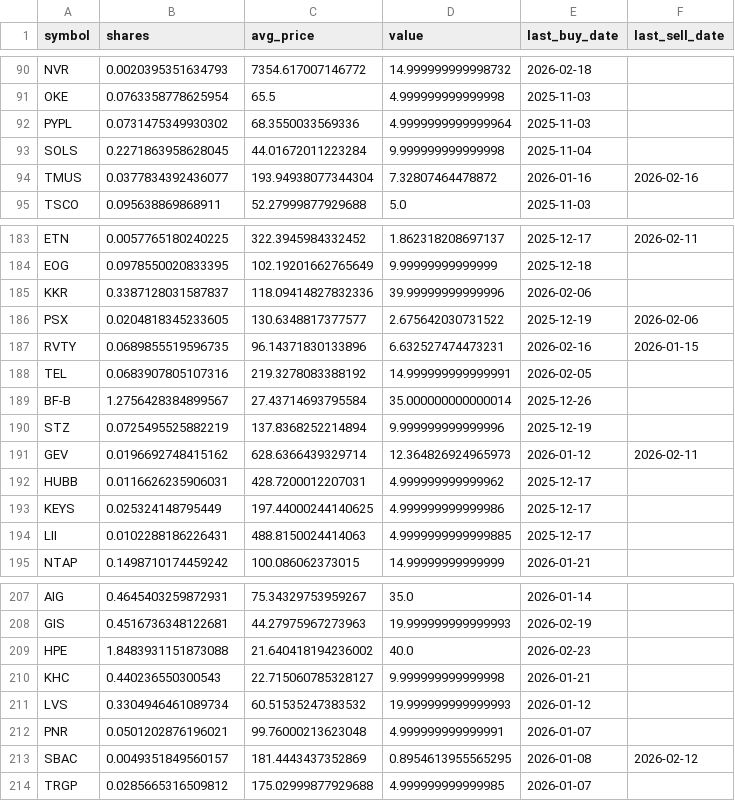
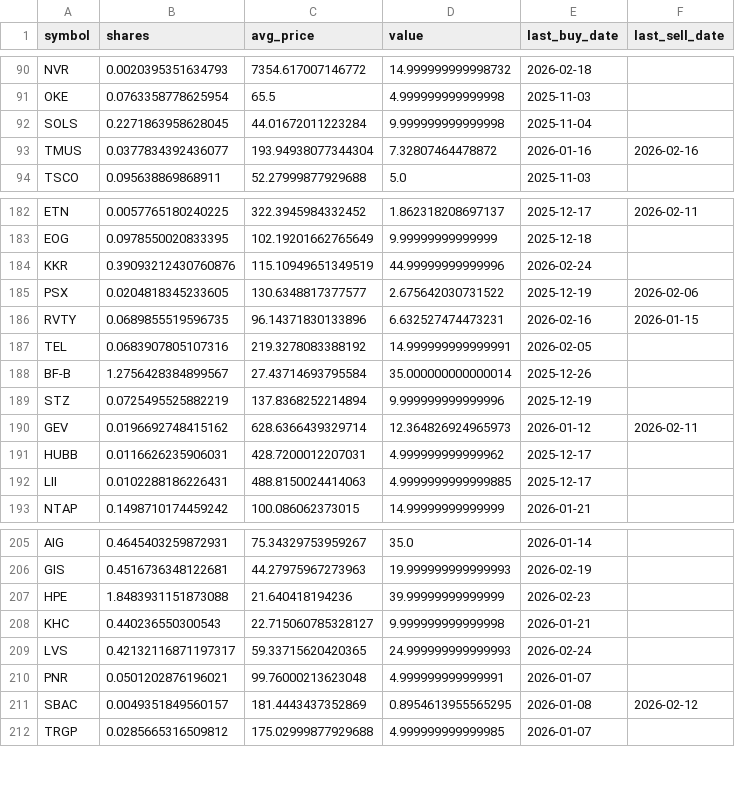
Before and after one commit to TechGroei/Test_Stock_Trading_Strategy, a CSV file: data/portfolio.csv, drawn as a sheet; only a part is shown, gaps mark what is left out.

Commit message:
Update portfolio, trades & performance [skip ci]

```diff
--- a/data/portfolio.csv
+++ b/data/portfolio.csv
@@ -91,3 +91,2 @@ NVR,0.0020395351634793,7354.617007146772,14.999999999998732,2026-02-18,
 OKE,0.0763358778625954,65.5,4.999999999999998,2025-11-03,
-PYPL,0.0731475349930302,68.3550033569336,4.9999999999999964,2025-11-03,
 SOLS,0.2271863958628045,44.01672011223284,9.999999999999998,2025-11-04,
@@ -184,3 +183,3 @@ ETN,0.0057765180240225,322.3945984332452,1.862318208697137,2025-12-17,2026-02-11
 EOG,0.0978550020833395,102.19201662765649,9.99999999999999,2025-12-18,
-KKR,0.3387128031587837,118.09414827832336,39.99999999999996,2026-02-06,
+KKR,0.39093212430760876,115.10949651349519,44.99999999999996,2026-02-24,
 PSX,0.0204818345233605,130.6348817377577,2.675642030731522,2025-12-19,2026-02-06
@@ -192,3 +191,2 @@ GEV,0.0196692748415162,628.6366439329714,12.364826924965973,2026-01-12,2026-02-1
 HUBB,0.0116626235906031,428.7200012207031,4.999999999999962,2025-12-17,
-KEYS,0.025324148795449,197.44000244140625,4.999999999999986,2025-12-17,
 LII,0.0102288186226431,488.8150024414063,4.9999999999999885,2025-12-17,
@@ -208,5 +206,5 @@ AIG,0.4645403259872931,75.34329753959267,35.0,2026-01-14,
 GIS,0.4516736348122681,44.27975967273963,19.999999999999993,2026-02-19,
-HPE,1.8483931151873088,21.640418194236002,40.0,2026-02-23,
+HPE,1.8483931151873088,21.640418194236,39.99999999999999,2026-02-23,
 KHC,0.440236550300543,22.715060785328127,9.999999999999998,2026-01-21,
-LVS,0.3304946461089734,60.51535247383532,19.999999999999993,2026-01-12,
+LVS,0.42132116871197317,59.33715620420365,24.999999999999993,2026-02-24,
 PNR,0.0501202876196021,99.76000213623048,4.999999999999991,2026-01-07,
```
Also changed, not shown: data/trades_history.csv, 1 other file.
